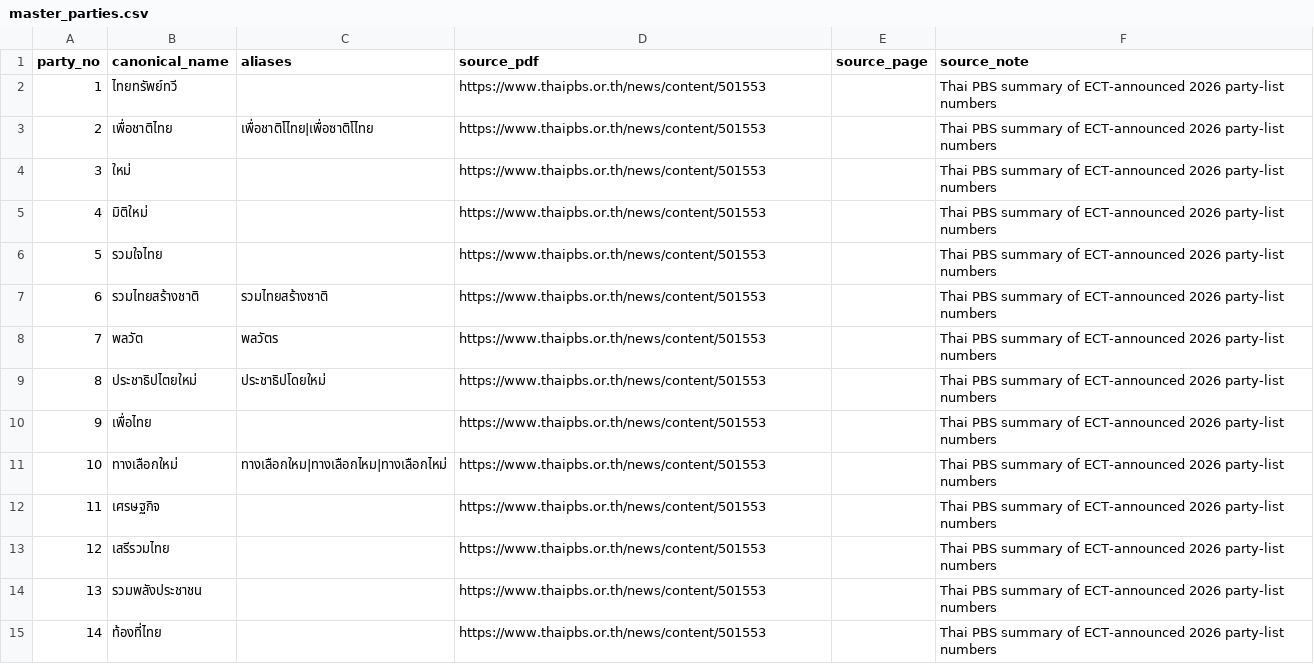
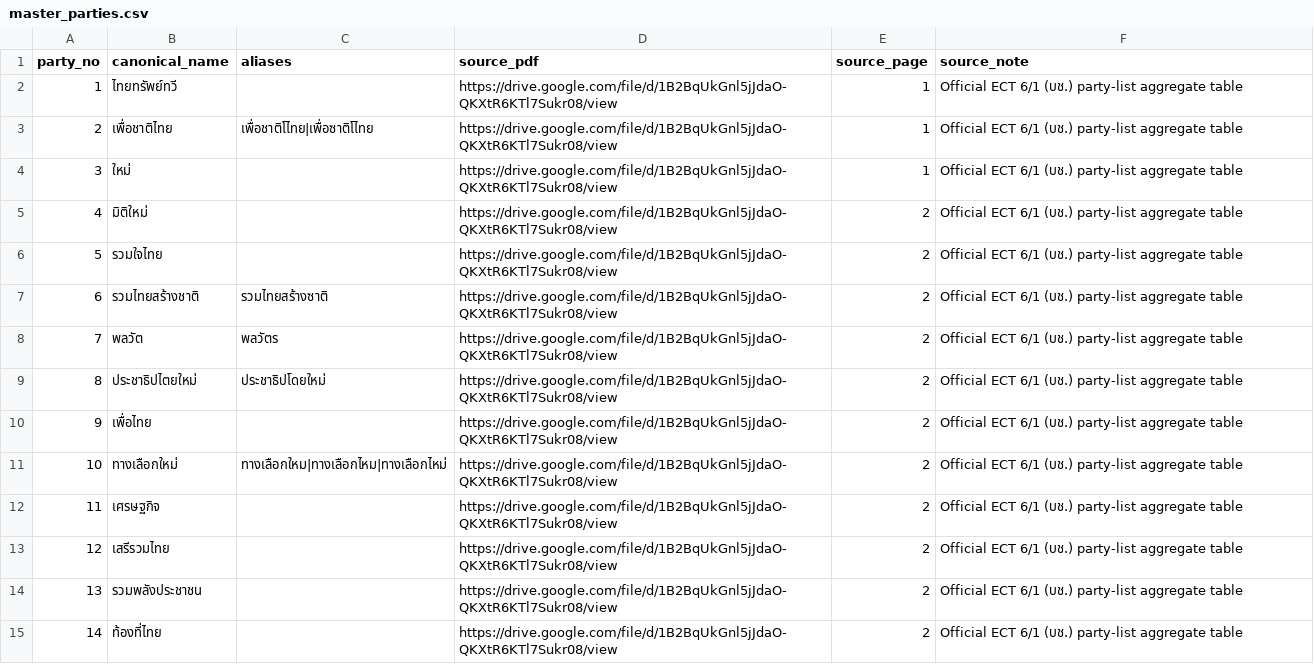
Before and after one commit to besttny/ProjectDSDE_election2026, a CSV file: data/external/master_parties.csv, drawn as a sheet; only a part is shown; the diff covers the shown part only.

Commit message:
Add aggregate validation functionality and reference data
- Introduced `aggregate_validation.py` to validate OCR results against optional aggregate references.
- Created `aggregate_validation_reference.csv` to store official aggregate data for constituency and party-list votes.
- Updated `run_all.py` to include aggregate validation report generation.
- Enhanced documentation in `README.md`, `architecture.md`, and `colab_workflow.md` to reflect new validation processes.
- Added tests for aggregate validation to ensure correctness and prevent overwriting of OCR results.
- Implemented a new `reference_data_audit.md` to track the completeness and usability of reference data.

```diff
--- a/data/external/master_parties.csv
+++ b/data/external/master_parties.csv
@@ -1,15 +1,15 @@
 party_no,canonical_name,aliases,source_pdf,source_page,source_note
-1,ไทยทรัพย์ทวี,,https://www.thaipbs.or.th/news/content/501553,,Thai PBS summary of ECT-announced 2026 party-list numbers
-2,เพื่อชาติไทย,เพื่อชาติโไทย|เพื่อซาติโไทย,https://www.thaipbs.or.th/news/content/501553,,Thai PBS summary of ECT-announced 2026 party-list numbers
-3,ใหม่,,https://www.thaipbs.or.th/news/content/501553,,Thai PBS summary of ECT-announced 2026 party-list numbers
-4,มิติใหม่,,https://www.thaipbs.or.th/news/content/501553,,Thai PBS summary of ECT-announced 2026 party-list numbers
-5,รวมใจไทย,,https://www.thaipbs.or.th/news/content/501553,,Thai PBS summary of ECT-announced 2026 party-list numbers
-6,รวมไทยสร้างชาติ,รวมไทยสร้างซาติ,https://www.thaipbs.or.th/news/content/501553,,Thai PBS summary of ECT-announced 2026 party-list numbers
-7,พลวัต,พลวัตร,https://www.thaipbs.or.th/news/content/501553,,Thai PBS summary of ECT-announced 2026 party-list numbers
-8,ประชาธิปไตยใหม่,ประชาธิปโดยใหม่,https://www.thaipbs.or.th/news/content/501553,,Thai PBS summary of ECT-announced 2026 party-list numbers
-9,เพื่อไทย,,https://www.thaipbs.or.th/news/content/501553,,Thai PBS summary of ECT-announced 2026 party-list numbers
-10,ทางเลือกใหม่,ทางเลือกใหม|ทางเลือกไหม|ทางเลือกไหม่,https://www.thaipbs.or.th/news/content/501553,,Thai PBS summary of ECT-announced 2026 party-list numbers
-11,เศรษฐกิจ,,https://www.thaipbs.or.th/news/content/501553,,Thai PBS summary of ECT-announced 2026 party-list numbers
-12,เสรีรวมไทย,,https://www.thaipbs.or.th/news/content/501553,,Thai PBS summary of ECT-announced 2026 party-list numbers
-13,รวมพลังประชาชน,,https://www.thaipbs.or.th/news/content/501553,,Thai PBS summary of ECT-announced 2026 party-list numbers
-14,ท้องที่ไทย,,https://www.thaipbs.or.th/news/content/501553,,Thai PBS summary of ECT-announced 2026 party-list numbers
+1,ไทยทรัพย์ทวี,,https://drive.google.com/file/d/1B2BqUkGnl5jJdaO-QKXtR6KTl7Sukr08/view,1,Official ECT 6/1 (บช.) party-list aggregate table
+2,เพื่อชาติไทย,เพื่อชาติโไทย|เพื่อซาติโไทย,https://drive.google.com/file/d/1B2BqUkGnl5jJdaO-QKXtR6KTl7Sukr08/view,1,Official ECT 6/1 (บช.) party-list aggregate table
+3,ใหม่,,https://drive.google.com/file/d/1B2BqUkGnl5jJdaO-QKXtR6KTl7Sukr08/view,1,Official ECT 6/1 (บช.) party-list aggregate table
+4,มิติใหม่,,https://drive.google.com/file/d/1B2BqUkGnl5jJdaO-QKXtR6KTl7Sukr08/view,2,Official ECT 6/1 (บช.) party-list aggregate table
+5,รวมใจไทย,,https://drive.google.com/file/d/1B2BqUkGnl5jJdaO-QKXtR6KTl7Sukr08/view,2,Official ECT 6/1 (บช.) party-list aggregate table
+6,รวมไทยสร้างชาติ,รวมไทยสร้างซาติ,https://drive.google.com/file/d/1B2BqUkGnl5jJdaO-QKXtR6KTl7Sukr08/view,2,Official ECT 6/1 (บช.) party-list aggregate table
+7,พลวัต,พลวัตร,https://drive.google.com/file/d/1B2BqUkGnl5jJdaO-QKXtR6KTl7Sukr08/view,2,Official ECT 6/1 (บช.) party-list aggregate table
+8,ประชาธิปไตยใหม่,ประชาธิปโดยใหม่,https://drive.google.com/file/d/1B2BqUkGnl5jJdaO-QKXtR6KTl7Sukr08/view,2,Official ECT 6/1 (บช.) party-list aggregate table
+9,เพื่อไทย,,https://drive.google.com/file/d/1B2BqUkGnl5jJdaO-QKXtR6KTl7Sukr08/view,2,Official ECT 6/1 (บช.) party-list aggregate table
+10,ทางเลือกใหม่,ทางเลือกใหม|ทางเลือกไหม|ทางเลือกไหม่,https://drive.google.com/file/d/1B2BqUkGnl5jJdaO-QKXtR6KTl7Sukr08/view,2,Official ECT 6/1 (บช.) party-list aggregate table
+11,เศรษฐกิจ,,https://drive.google.com/file/d/1B2BqUkGnl5jJdaO-QKXtR6KTl7Sukr08/view,2,Official ECT 6/1 (บช.) party-list aggregate table
+12,เสรีรวมไทย,,https://drive.google.com/file/d/1B2BqUkGnl5jJdaO-QKXtR6KTl7Sukr08/view,2,Official ECT 6/1 (บช.) party-list aggregate table
+13,รวมพลังประชาชน,,https://drive.google.com/file/d/1B2BqUkGnl5jJdaO-QKXtR6KTl7Sukr08/view,2,Official ECT 6/1 (บช.) party-list aggregate table
+14,ท้องที่ไทย,,https://drive.google.com/file/d/1B2BqUkGnl5jJdaO-QKXtR6KTl7Sukr08/view,2,Official ECT 6/1 (บช.) party-list aggregate table
```
Also changed, not shown: 131 edited cells elsewhere in this file, data/external/master_candidates.csv, 11 other files.
